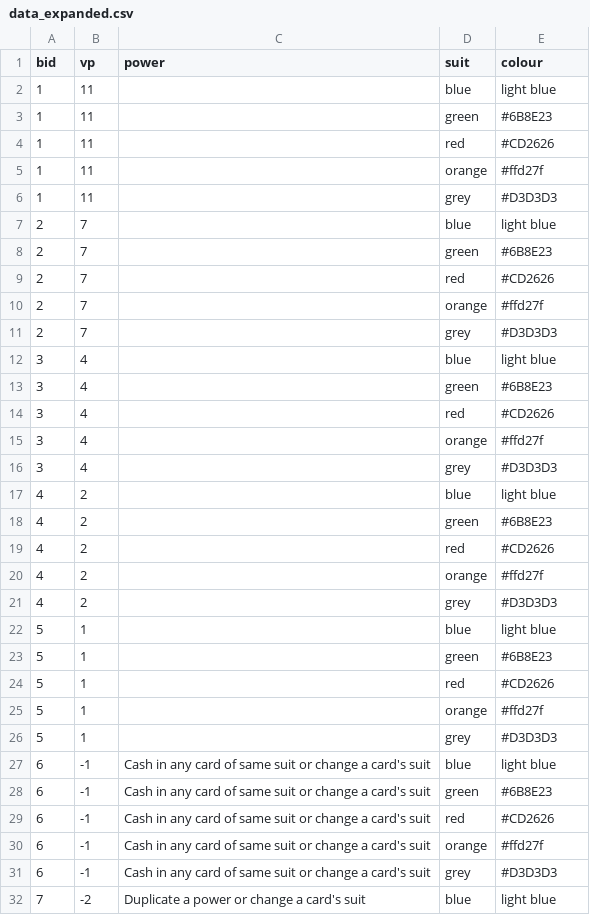
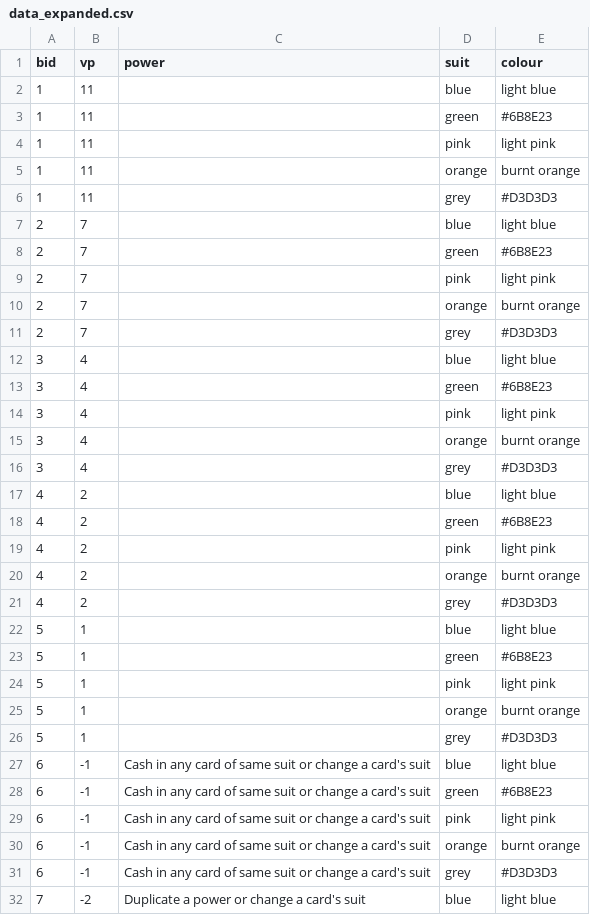
Before and after one commit to zurfarosa/Dutch, a CSV file: data_expanded.csv, drawn as a sheet; only a part is shown; the diff covers the shown part only.

```diff
--- a/data_expanded.csv
+++ b/data_expanded.csv
@@ -3,4 +3,4 @@ bid,vp,power,suit,colour
 1,11,,green,#6B8E23
-1,11,,red,#CD2626
-1,11,,orange,#ffd27f
+1,11,,pink,light pink
+1,11,,orange,burnt orange
 1,11,,grey,#D3D3D3
@@ -8,4 +8,4 @@ bid,vp,power,suit,colour
 2,7,,green,#6B8E23
-2,7,,red,#CD2626
-2,7,,orange,#ffd27f
+2,7,,pink,light pink
+2,7,,orange,burnt orange
 2,7,,grey,#D3D3D3
@@ -13,4 +13,4 @@ bid,vp,power,suit,colour
 3,4,,green,#6B8E23
-3,4,,red,#CD2626
-3,4,,orange,#ffd27f
+3,4,,pink,light pink
+3,4,,orange,burnt orange
 3,4,,grey,#D3D3D3
@@ -18,4 +18,4 @@ bid,vp,power,suit,colour
 4,2,,green,#6B8E23
-4,2,,red,#CD2626
-4,2,,orange,#ffd27f
+4,2,,pink,light pink
+4,2,,orange,burnt orange
 4,2,,grey,#D3D3D3
@@ -23,4 +23,4 @@ bid,vp,power,suit,colour
 5,1,,green,#6B8E23
-5,1,,red,#CD2626
-5,1,,orange,#ffd27f
+5,1,,pink,light pink
+5,1,,orange,burnt orange
 5,1,,grey,#D3D3D3
@@ -28,4 +28,4 @@ bid,vp,power,suit,colour
 6,-1,Cash in any card of same suit or change a card's suit,green,#6B8E23
-6,-1,Cash in any card of same suit or change a card's suit,red,#CD2626
-6,-1,Cash in any card of same suit or change a card's suit,orange,#ffd27f
+6,-1,Cash in any card of same suit or change a card's suit,pink,light pink
+6,-1,Cash in any card of same suit or change a card's suit,orange,burnt orange
 6,-1,Cash in any card of same suit or change a card's suit,grey,#D3D3D3
```
Also changed, not shown: 12 edited cells elsewhere in this file, 4 other files.
